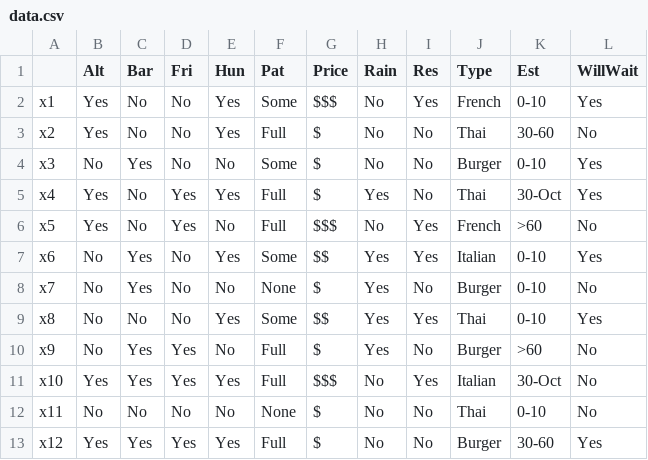
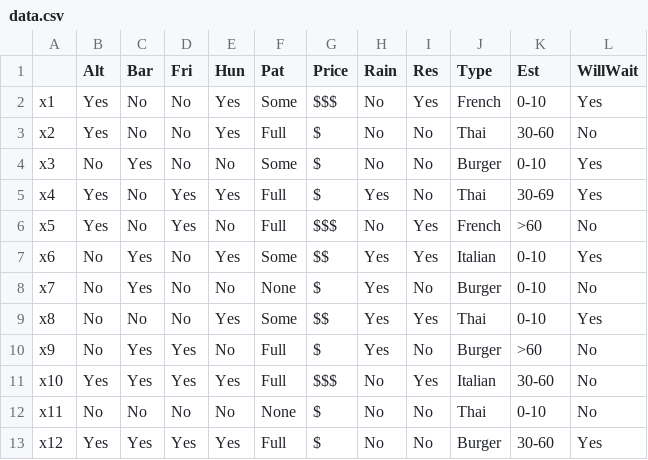
Before and after one commit to CombatLawyer/COMP472, a CSV file: data.csv, drawn as a sheet.

Commit message:
Update data.csv

```diff
--- a/data.csv
+++ b/data.csv
@@ -4,3 +4,3 @@ x2,Yes,No,No,Yes,Full,$,No,No,Thai,30-60,No
 x3,No,Yes,No,No,Some,$,No,No,Burger,0-10,Yes
-x4,Yes,No,Yes,Yes,Full,$,Yes,No,Thai,30-Oct,Yes
+x4,Yes,No,Yes,Yes,Full,$,Yes,No,Thai,30-69,Yes
 x5,Yes,No,Yes,No,Full,$$$,No,Yes,French,>60,No
@@ -10,3 +10,3 @@ x8,No,No,No,Yes,Some,$$,Yes,Yes,Thai,0-10,Yes
 x9,No,Yes,Yes,No,Full,$,Yes,No,Burger,>60,No
-x10,Yes,Yes,Yes,Yes,Full,$$$,No,Yes,Italian,30-Oct,No
+x10,Yes,Yes,Yes,Yes,Full,$$$,No,Yes,Italian,30-60,No
 x11,No,No,No,No,None,$,No,No,Thai,0-10,No
```
